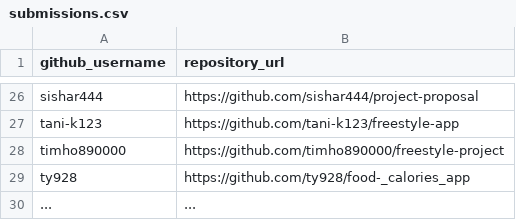
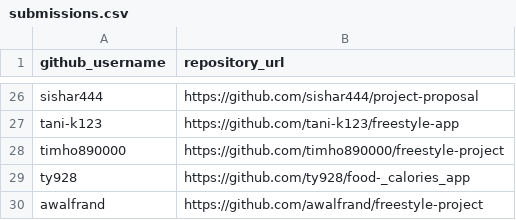
Before and after one commit to prof-rossetti/nyu-info-2335-201805, a CSV file: projects/freestyle/submissions.csv, drawn as a sheet; only a part is shown, gaps mark what is left out.

Commit message:
Update submissions.csv

```diff
--- a/projects/freestyle/submissions.csv
+++ b/projects/freestyle/submissions.csv
@@ -29,2 +29,2 @@ timho890000, https://github.com/timho890000/freestyle-project
 ty928, https://github.com/ty928/food-_calories_app
-..., ...
+awalfrand, https://github.com/awalfrand/freestyle-project
```
